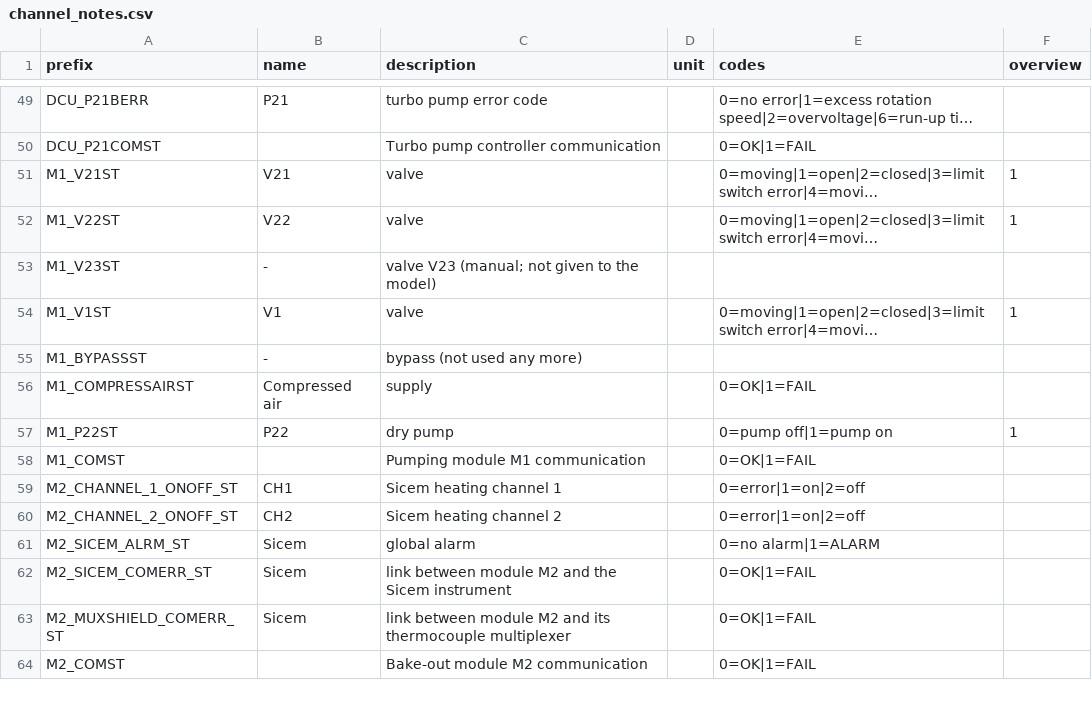
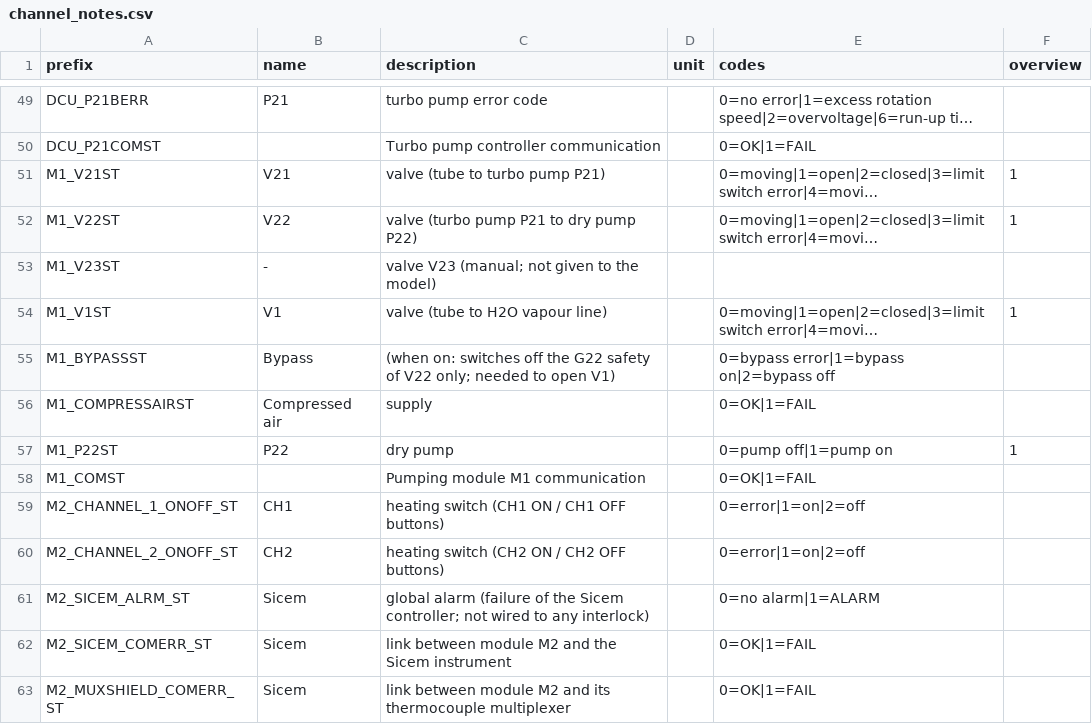
Before and after one commit to danielsentenac/ScadaRPI, a CSV file: work_ventunoq/vacuum-assistant/python/channel_notes.csv, drawn as a sheet; only a part is shown, gaps mark what is left out; the shorter side is filled out with more unchanged rows; long unchanged cells end in …; the diff covers the shown part only; the diff names each change by its address in the sheet, - before the commit and + after, or states it on an @@ line.

```diff
--- a/work_ventunoq/vacuum-assistant/python/channel_notes.csv
+++ b/work_ventunoq/vacuum-assistant/python/channel_notes.csv
-C51 (description): valve
+C51 (description): valve (tube to turbo pump P21)
-C52 (description): valve
+C52 (description): valve (turbo pump P21 to dry pump P22)
-C54 (description): valve
+C54 (description): valve (tube to H2O vapour line)
-B55 (name): -
+B55 (name): Bypass
-C55 (description): bypass (not used any more)
+C55 (description): (when on: switches off the G22 safety of V22 only; needed to open V1)
-E55 (codes): (empty)
+E55 (codes): 0=bypass error|1=bypass on|2=bypass off
-C59 (description): Sicem heating channel 1
+C59 (description): heating switch (CH1 ON / CH1 OFF buttons)
-C60 (description): Sicem heating channel 2
+C60 (description): heating switch (CH2 ON / CH2 OFF buttons)
-C61 (description): global alarm
+C61 (description): global alarm (failure of the Sicem controller; not wired to any interlock)
```
Also changed, not shown: 1 added row, 1 removed row and 16 edited cells elsewhere in this file, 4 other files.
